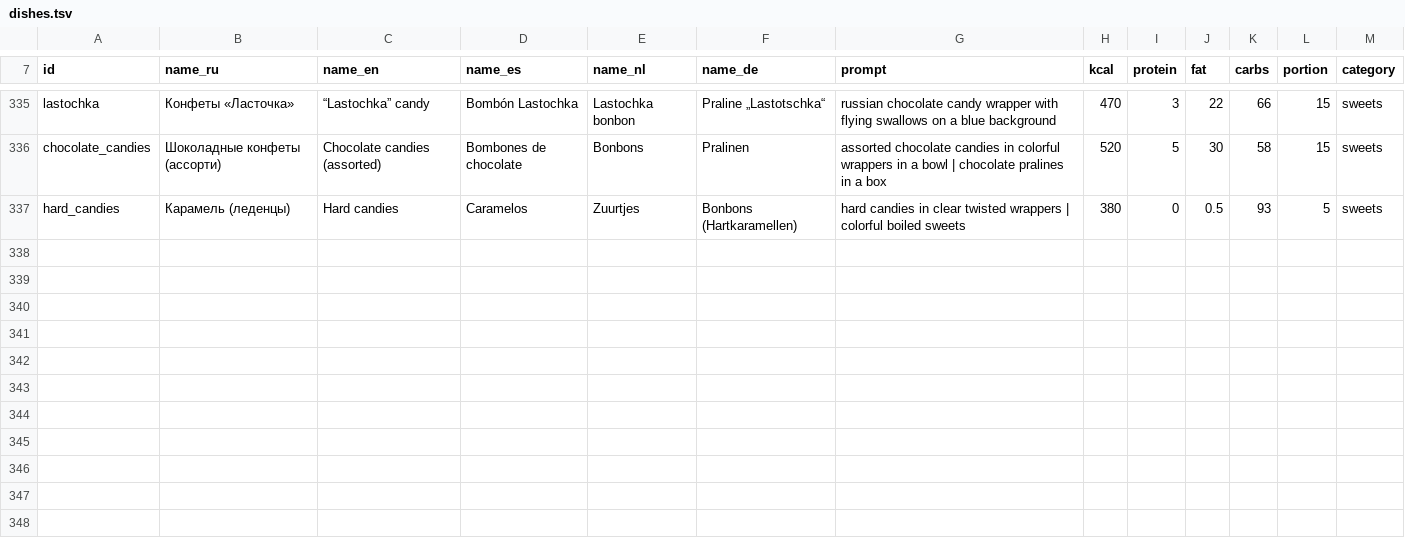
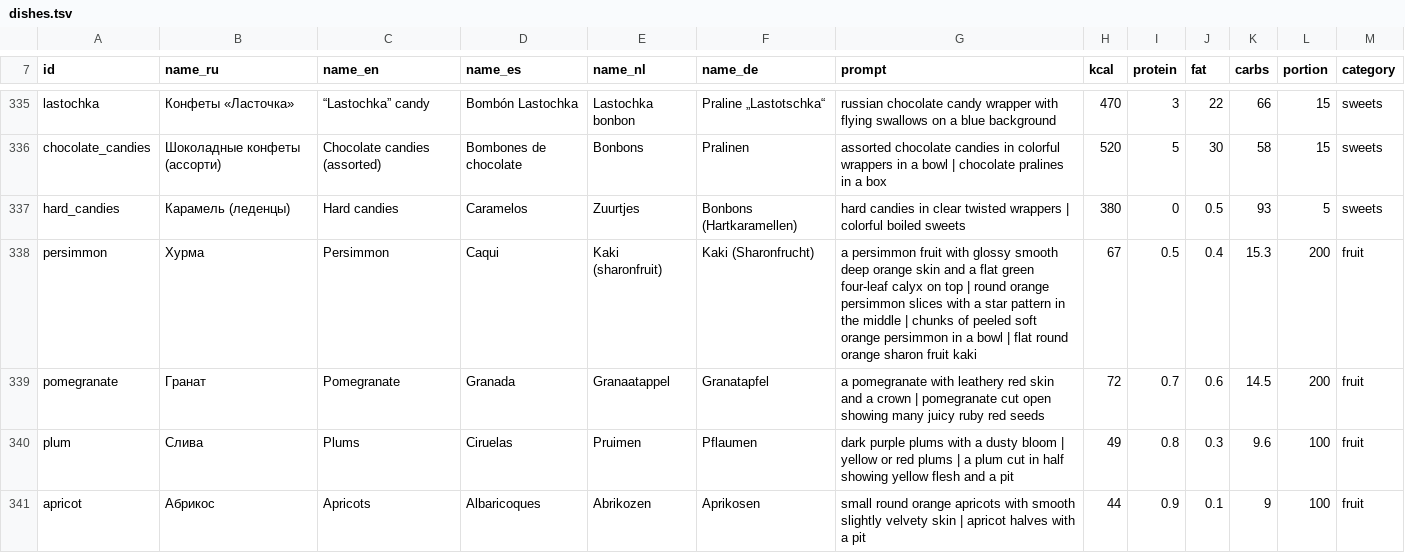
Before and after one commit to justmvv/calorie-cam, a TSV file: assets/dishes.tsv, drawn as a sheet; only a part is shown, gaps mark what is left out; the diff covers the shown part only; the diff names each change by its address in the sheet, - before the commit and + after, or states it on an @@ line.

```diff
--- a/assets/dishes.tsv
+++ b/assets/dishes.tsv
+row 338: persimmon | Хурма | Persimmon | Caqui | Kaki (sharonfruit) | Kaki (Sharonfrucht) | a persimmon fruit with glossy smooth deep orange skin and a flat green four-leaf calyx on top | round orange persimmon slices with a star pattern in the middle | chunks of peeled soft orange persimmon in a bowl | flat round orange sharon fruit kaki | 67 | 0.5 | 0.4 | 15.3 | 200 | fruit
+row 339: pomegranate | Гранат | Pomegranate | Granada | Granaatappel | Granatapfel | a pomegranate with leathery red skin and a crown | pomegranate cut open showing many juicy ruby red seeds | 72 | 0.7 | 0.6 | 14.5 | 200 | fruit
+row 340: plum | Слива | Plums | Ciruelas | Pruimen | Pflaumen | dark purple plums with a dusty bloom | yellow or red plums | a plum cut in half showing yellow flesh and a pit | 49 | 0.8 | 0.3 | 9.6 | 100 | fruit
+row 341: apricot | Абрикос | Apricots | Albaricoques | Abrikozen | Aprikosen | small round orange apricots with smooth slightly velvety skin | apricot halves with a pit | 44 | 0.9 | 0.1 | 9 | 100 | fruit
```
Also changed, not shown: 4 added rows and 7 edited cells elsewhere in this file, 6 other files.
